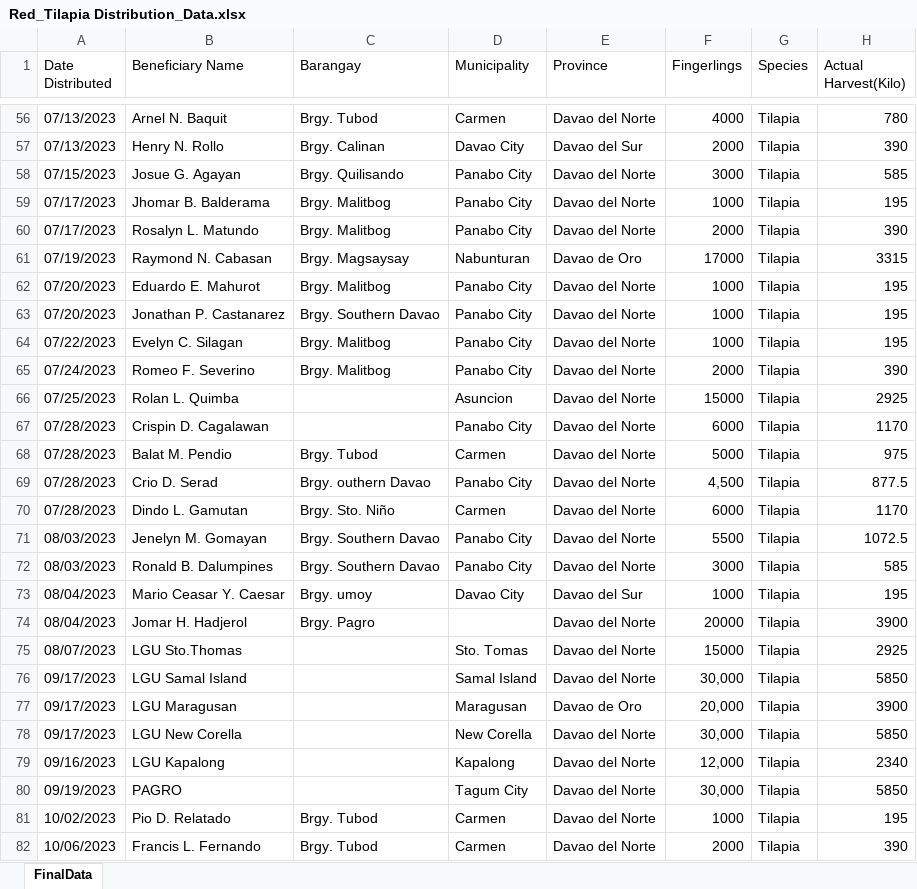
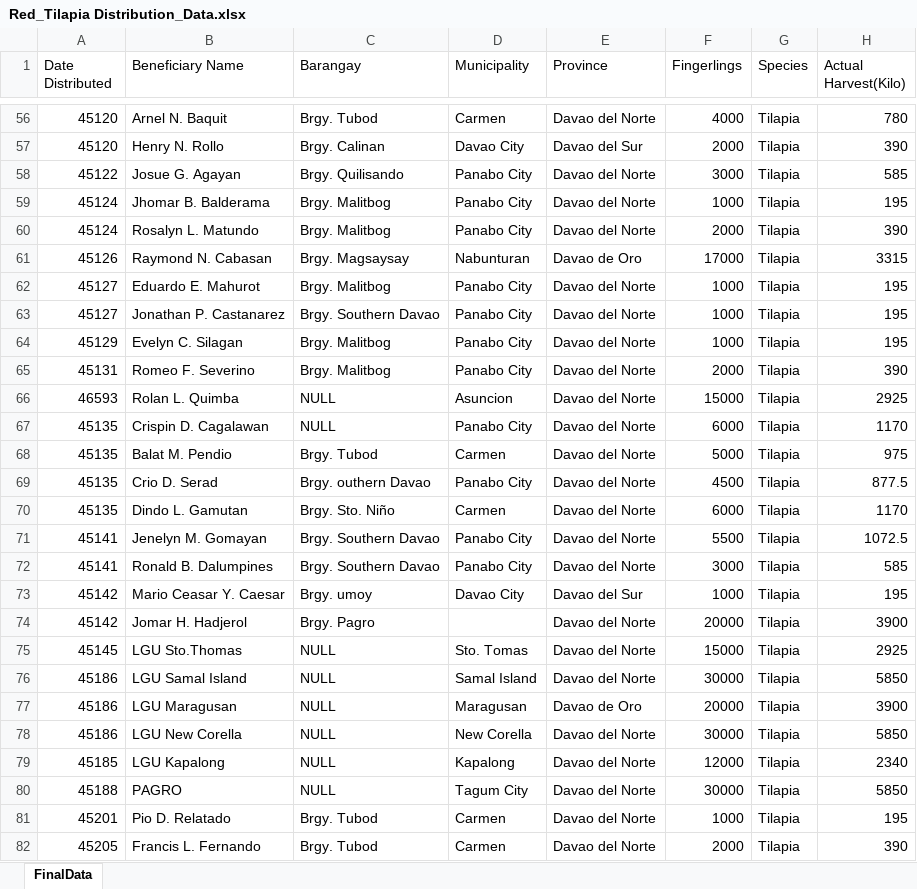
Before and after one commit to Nevram30/fin-count, an Excel workbook: src/Red_Tilapia Distribution_Data.xlsx, sheet FinalData, drawn as a sheet; only a part is shown, gaps mark what is left out; values as stored, in another font and other column widths than the file's, no cell formats; charts and pictures not drawn; the diff covers the shown part only; the diff names each change by its address in the sheet, - before the commit and + after, or states it on an @@ line.

```diff
--- a/src/Red_Tilapia Distribution_Data.xlsx (sheet FinalData)
+++ b/src/Red_Tilapia Distribution_Data.xlsx (sheet FinalData)
-A56:A57 (Date Distributed): 07/13/2023
+A56:A57 (Date Distributed): 45120
-A58 (Date Distributed): 07/15/2023
+A58 (Date Distributed): 45122
-A59:A60 (Date Distributed): 07/17/2023
+A59:A60 (Date Distributed): 45124
-A61 (Date Distributed): 07/19/2023
+A61 (Date Distributed): 45126
-A62:A63 (Date Distributed): 07/20/2023
+A62:A63 (Date Distributed): 45127
-A64 (Date Distributed): 07/22/2023
+A64 (Date Distributed): 45129
-A65 (Date Distributed): 07/24/2023
+A65 (Date Distributed): 45131
-A66 (Date Distributed): 07/25/2023
+A66 (Date Distributed): 46593
-C66:C67 (Barangay): (empty)
+C66:C67 (Barangay): NULL
-A67:A70 (Date Distributed): 07/28/2023
+A67:A70 (Date Distributed): 45135
-F69 (Fingerlings): 4,500
+F69 (Fingerlings): 4500
-A71:A72 (Date Distributed): 08/03/2023
+A71:A72 (Date Distributed): 45141
-A73:A74 (Date Distributed): 08/04/2023
+A73:A74 (Date Distributed): 45142
-A75 (Date Distributed): 08/07/2023
+A75 (Date Distributed): 45145
-C75:C80 (Barangay): (empty)
+C75:C80 (Barangay): NULL
-A76:A78 (Date Distributed): 09/17/2023
+A76:A78 (Date Distributed): 45186
-F76 (Fingerlings): 30,000
+F76 (Fingerlings): 30000
-F77 (Fingerlings): 20,000
+F77 (Fingerlings): 20000
-F78 (Fingerlings): 30,000
+F78 (Fingerlings): 30000
-A79 (Date Distributed): 09/16/2023
+A79 (Date Distributed): 45185
-F79 (Fingerlings): 12,000
+F79 (Fingerlings): 12000
-A80 (Date Distributed): 09/19/2023
+A80 (Date Distributed): 45188
-F80 (Fingerlings): 30,000
+F80 (Fingerlings): 30000
-A81 (Date Distributed): 10/02/2023
+A81 (Date Distributed): 45201
-A82 (Date Distributed): 10/06/2023
+A82 (Date Distributed): 45205
```
Also changed, not shown: other rows of this sheet, cell formats, charts or pictures, src/Bangus Distribution_Data.xlsx, 5 other files.
